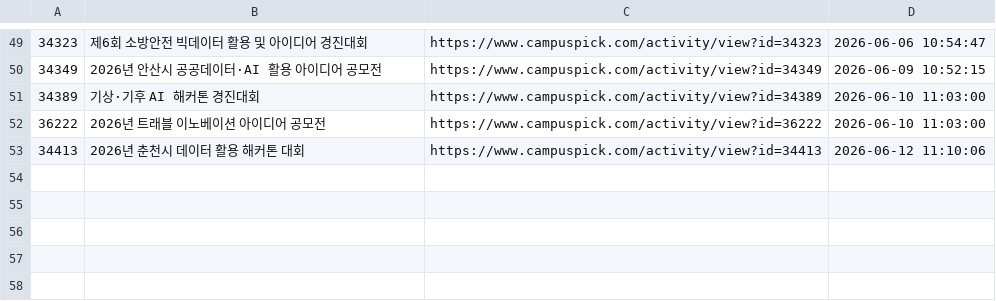
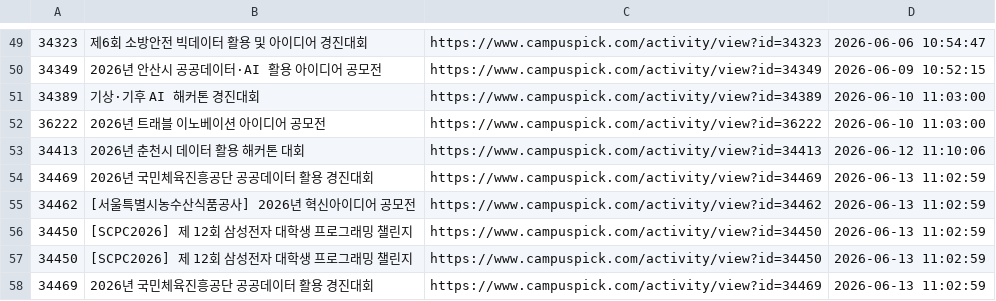
Before and after one commit to jyhyo02/daily-contest-alert, a TSV file: alert_history.tsv, drawn as a sheet; only a part is shown, gaps mark what is left out.

```diff
--- a/alert_history.tsv
+++ b/alert_history.tsv
@@ -53 +53,6 @@
 34413	2026년 춘천시 데이터 활용 해커톤 대회	https://www.campuspick.com/activity/view?id=34413	2026-06-12 11:10:06
+34469	2026년 국민체육진흥공단 공공데이터 활용 경진대회	https://www.campuspick.com/activity/view?id=34469	2026-06-13 11:02:59
+34462	[서울특별시농수산식품공사] 2026년 혁신아이디어 공모전	https://www.campuspick.com/activity/view?id=34462	2026-06-13 11:02:59
+34450	[SCPC2026] 제 12회 삼성전자 대학생 프로그래밍 챌린지	https://www.campuspick.com/activity/view?id=34450	2026-06-13 11:02:59
+34450	[SCPC2026] 제 12회 삼성전자 대학생 프로그래밍 챌린지	https://www.campuspick.com/activity/view?id=34450	2026-06-13 11:02:59
+34469	2026년 국민체육진흥공단 공공데이터 활용 경진대회	https://www.campuspick.com/activity/view?id=34469	2026-06-13 11:02:59
```
Also changed, not shown: 2 other files.
